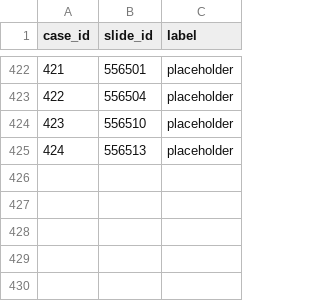
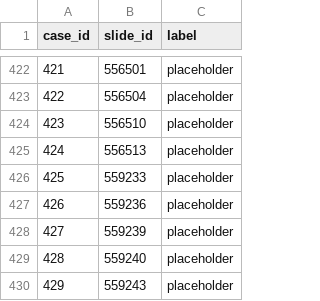
Before and after one commit to scjjb/Ovarian_Features, a CSV file: dataset_csv/Set74to82.csv, drawn as a sheet; only a part is shown, gaps mark what is left out.

```diff
--- a/dataset_csv/Set74to82.csv
+++ b/dataset_csv/Set74to82.csv
@@ -425 +425,6 @@
 424,556513,placeholder
+425,559233,placeholder
+426,559236,placeholder
+427,559239,placeholder
+428,559240,placeholder
+429,559243,placeholder
```
Also changed, not shown: dataset_csv/ESGO_train_all.csv.
